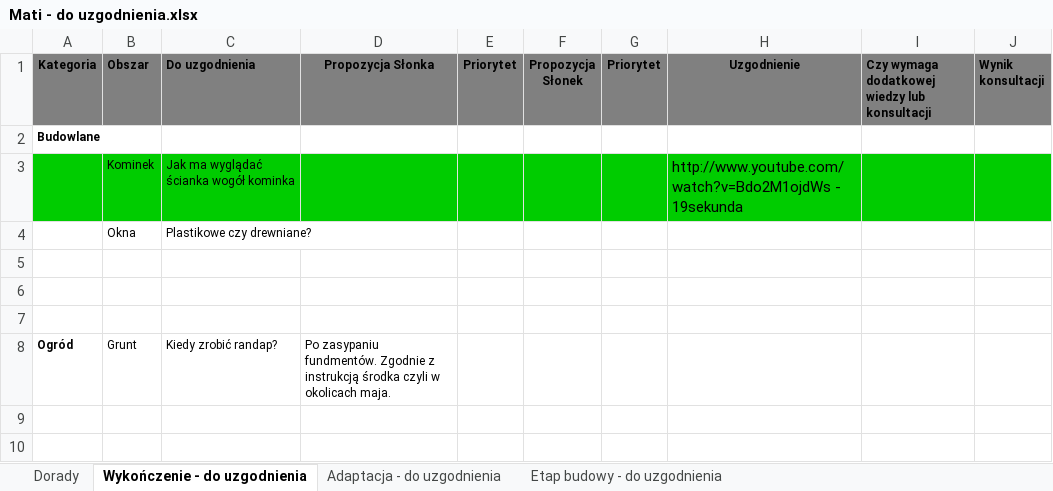
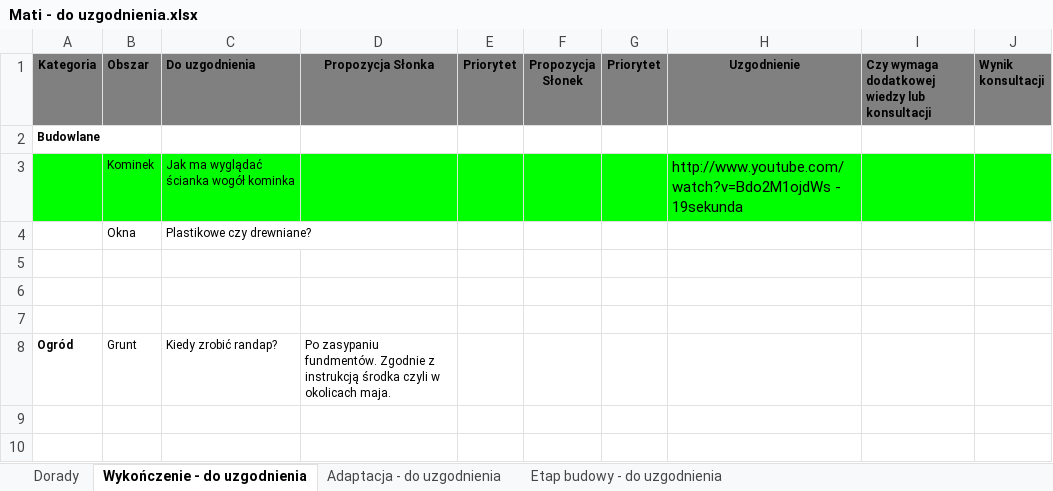
Before and after one commit to bajo2000/mati-sloncowati, an Excel workbook: plan/Mati - do uzgodnienia.xlsx, sheet Wykończenie - do uzgodnienia, drawn as a sheet; only a part is shown; values as stored, in another font and other column widths than the file's, no borders; the diff names each change by its address in the sheet, - before the commit and + after, or states it on an @@ line.

```diff
--- a/plan/Mati - do uzgodnienia.xlsx (sheet Wykończenie - do uzgodnienia)
+++ b/plan/Mati - do uzgodnienia.xlsx (sheet Wykończenie - do uzgodnienia)
-A3:J3 fill: #00CC00
+A3:J3 fill: #00FF00
```
Also changed, not shown: sheet Adaptacja - do uzgodnienia.
